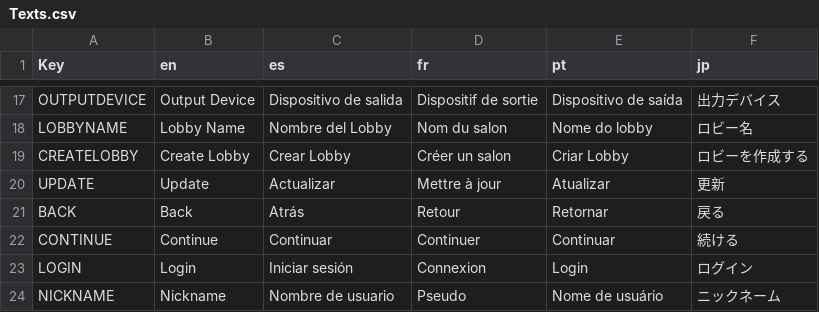
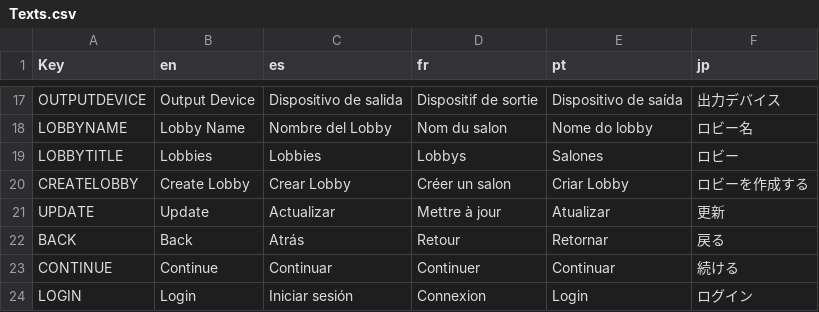
Before and after one commit to GOATSTUDIOSCOL/FINALPROYECTUNITYGEN, a CSV file: Assets/Resources/Texts.csv, drawn as a sheet; only a part is shown, gaps mark what is left out; the shorter side is filled out with more unchanged rows; the diff names each change by its address in the sheet, - before the commit and + after, or states it on an @@ line.

Commit message:
Close vivox and lobby when the player left the lobby

```diff
--- a/Assets/Resources/Texts.csv
+++ b/Assets/Resources/Texts.csv
+row 19: LOBBYTITLE | Lobbies | Lobbies | Lobbys | Salones | ロビー
```
Also changed, not shown: 8 other files.
